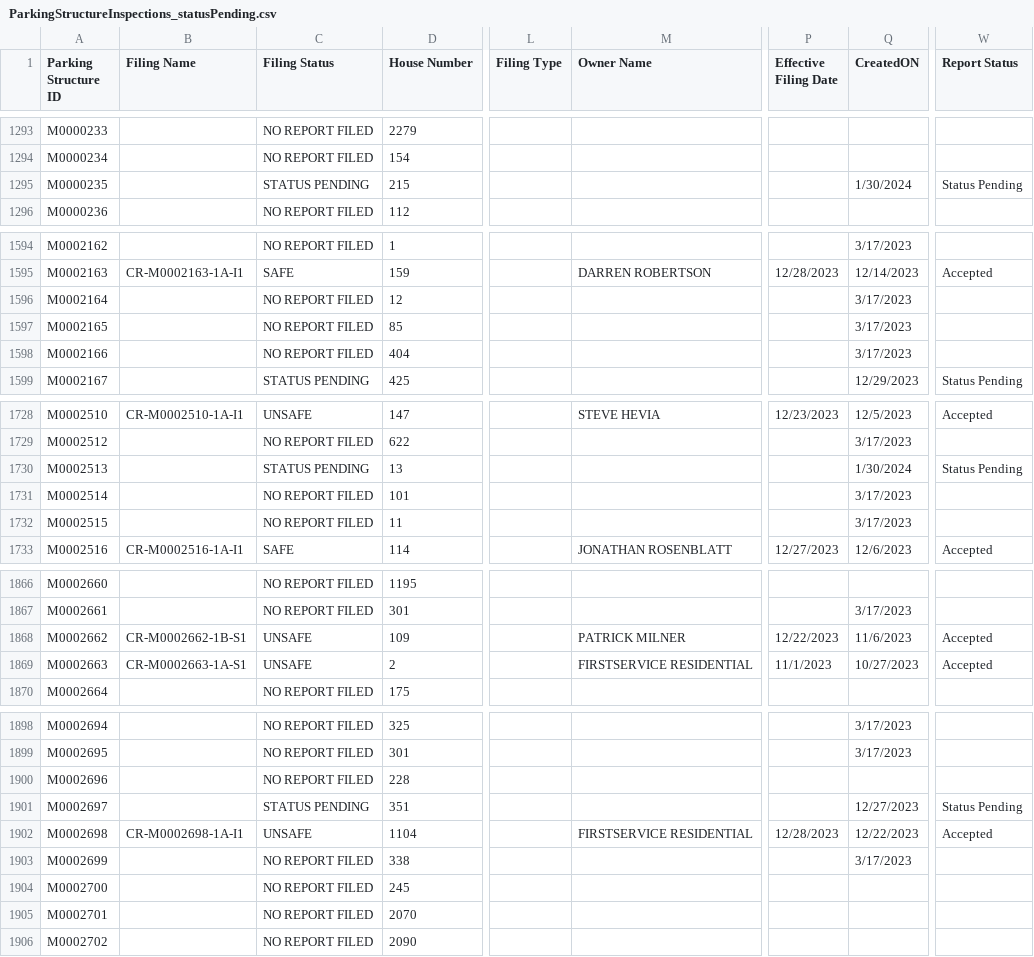
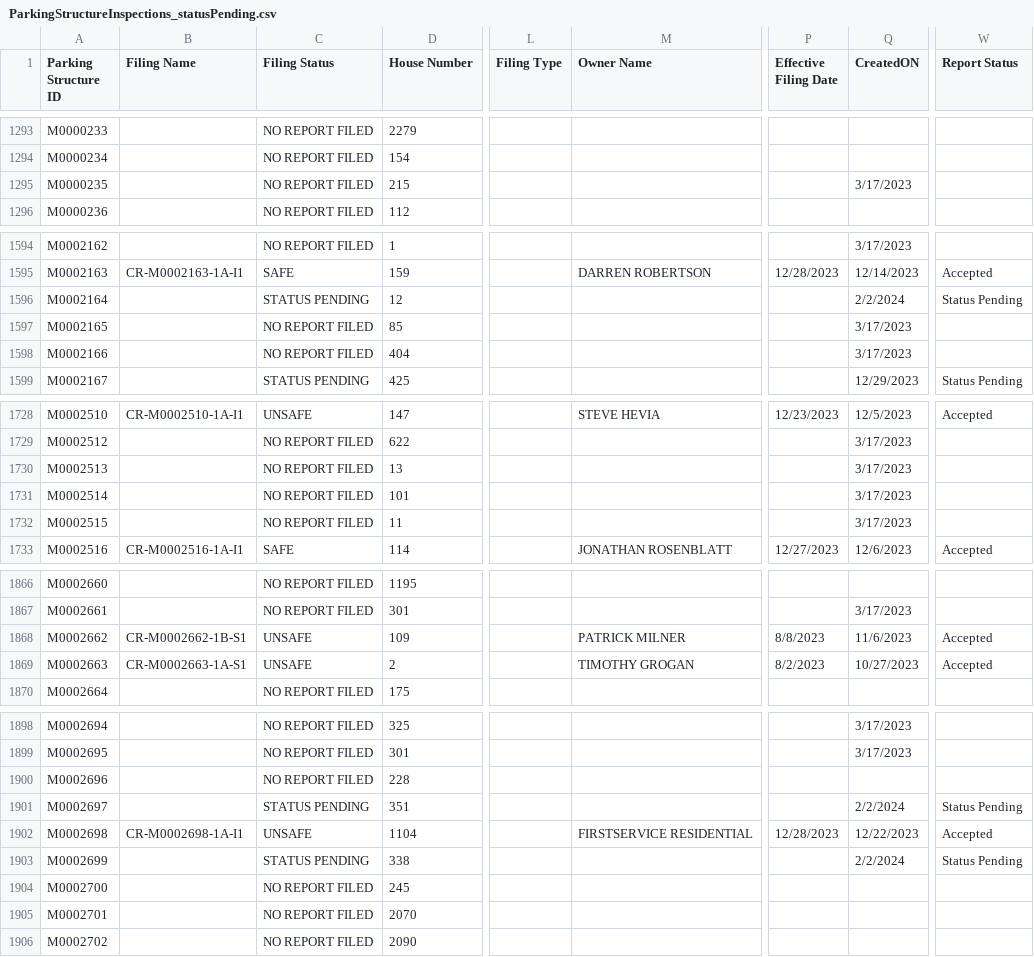
Before and after one commit to NYCDOB/ParkingStructures, a CSV file: data/ParkingStructureInspections_statusPending.csv, drawn as a sheet; only a part is shown, gaps mark what is left out; the diff covers the shown part only; the diff names each change by its address in the sheet, - before the commit and + after, or states it on an @@ line.

```diff
--- a/data/ParkingStructureInspections_statusPending.csv
+++ b/data/ParkingStructureInspections_statusPending.csv
-C1295 (Filing Status): STATUS PENDING
+C1295 (Filing Status): NO REPORT FILED
-Q1295 (CreatedON): 1/30/2024
+Q1295 (CreatedON): 3/17/2023
-W1295 (Report Status): Status Pending
+W1295 (Report Status): (empty)
-C1596 (Filing Status): NO REPORT FILED
+C1596 (Filing Status): STATUS PENDING
-Q1596 (CreatedON): 3/17/2023
+Q1596 (CreatedON): 2/2/2024
-W1596 (Report Status): (empty)
+W1596 (Report Status): Status Pending
-C1730 (Filing Status): STATUS PENDING
+C1730 (Filing Status): NO REPORT FILED
-Q1730 (CreatedON): 1/30/2024
+Q1730 (CreatedON): 3/17/2023
-W1730 (Report Status): Status Pending
+W1730 (Report Status): (empty)
-P1868 (Effective Filing Date): 12/22/2023
+P1868 (Effective Filing Date): 8/8/2023
-M1869 (Owner Name): FIRSTSERVICE RESIDENTIAL
+M1869 (Owner Name): TIMOTHY GROGAN
-P1869 (Effective Filing Date): 11/1/2023
+P1869 (Effective Filing Date): 8/2/2023
-Q1901 (CreatedON): 12/27/2023
+Q1901 (CreatedON): 2/2/2024
-C1903 (Filing Status): NO REPORT FILED
+C1903 (Filing Status): STATUS PENDING
-Q1903 (CreatedON): 3/17/2023
+Q1903 (CreatedON): 2/2/2024
-W1903 (Report Status): (empty)
+W1903 (Report Status): Status Pending
```
Also changed, not shown: 82 edited cells elsewhere in this file.
